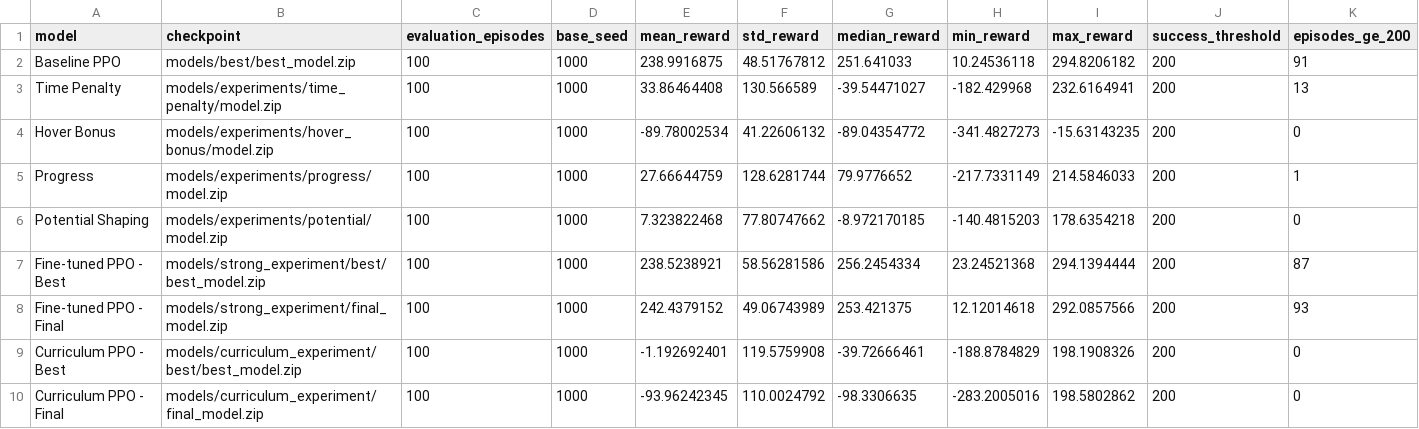
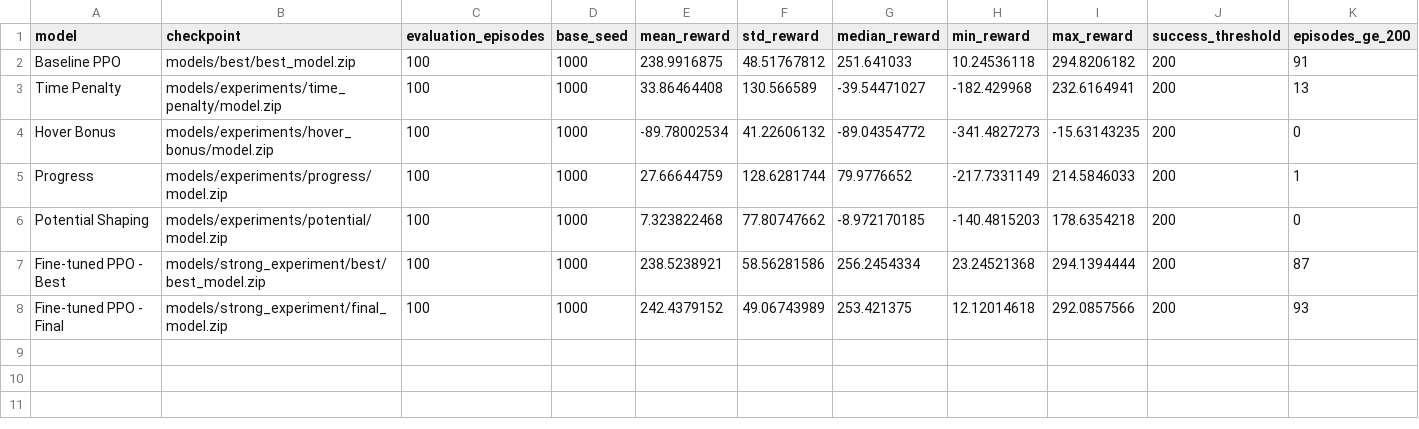
Before and after one commit to abdulraheem05/Reward-Lab, a CSV file: results/evaluations/run_20261026_211422/model_comparison.csv, drawn as a sheet; only a part is shown; rows hold the shown columns only; the diff names each change by its address in the sheet, - before the commit and + after, or states it on an @@ line.

Commit message:
removed curriculum experiment and added README.md

```diff
--- a/results/evaluations/run_20261026_211422/model_comparison.csv
+++ b/results/evaluations/run_20261026_211422/model_comparison.csv
-row 9: Curriculum PPO - Best | models/curriculum_experiment/best/best_model.zip | 100 | 1000 | -1.192692401 | 119.5759908 | -39.72666461 | -188.8784829 | 198.1908326 | 200 | 0
-row 10: Curriculum PPO - Final | models/curriculum_experiment/final_model.zip | 100 | 1000 | -93.96242345 | 110.0024792 | -98.3306635 | -283.2005016 | 198.5802862 | 200 | 0
```
Also changed, not shown: 8 other files.
